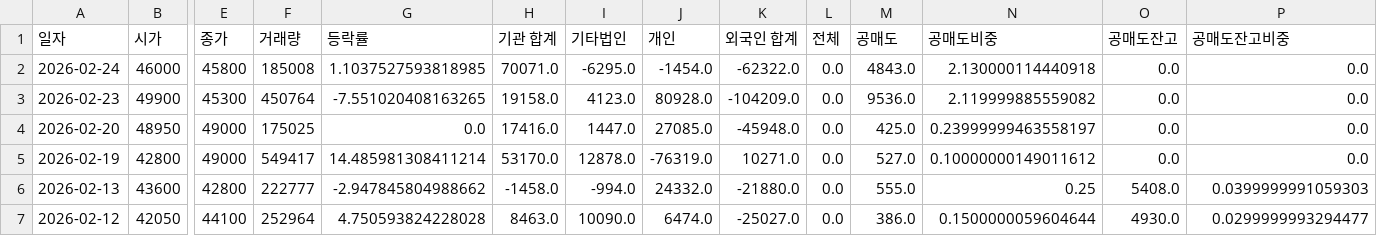
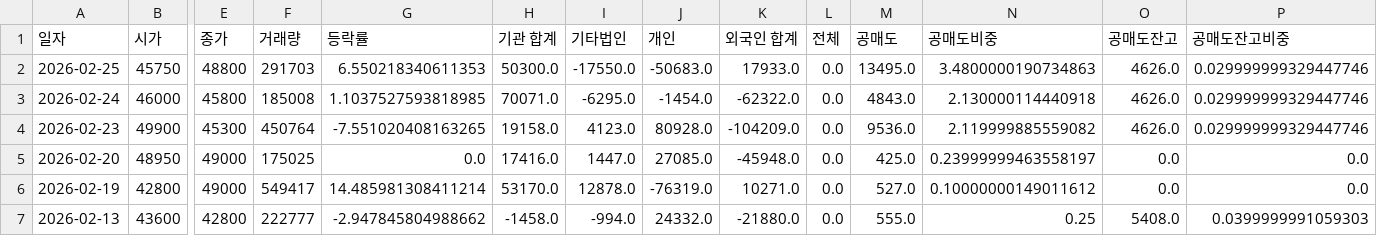
Before and after one commit to ccyun95/Medical_health_beauty_work, a CSV file: data/Hans_Biomed_042520_stock_data.csv, drawn as a sheet; only a part is shown, gaps mark what is left out; the shorter side is filled out with more unchanged rows; addresses are those after the commit; rows hold the shown columns only; the diff names each change by its address in the sheet, - before the commit and + after, or states it on an @@ line.

```diff
--- a/data/Hans_Biomed_042520_stock_data.csv
+++ b/data/Hans_Biomed_042520_stock_data.csv
+row 2: 2026-02-25 | 45750 | 48800 | 291703 | 6.550218340611353 | 50300.0 | -17550.0 | -50683.0 | 17933.0 | 0.0 | 13495.0 | 3.4800000190734863 | 4626.0 | 0.029999999329447746
-O3:O4 (공매도잔고): 0.0
+O3:O4 (공매도잔고): 4626.0
-P3:P4 (공매도잔고비중): 0.0
+P3:P4 (공매도잔고비중): 0.029999999329447746
```
Also changed, not shown: data/Classys_214150_stock_data.csv, data/Hugel_145020_stock_data.csv, 14 other files.
